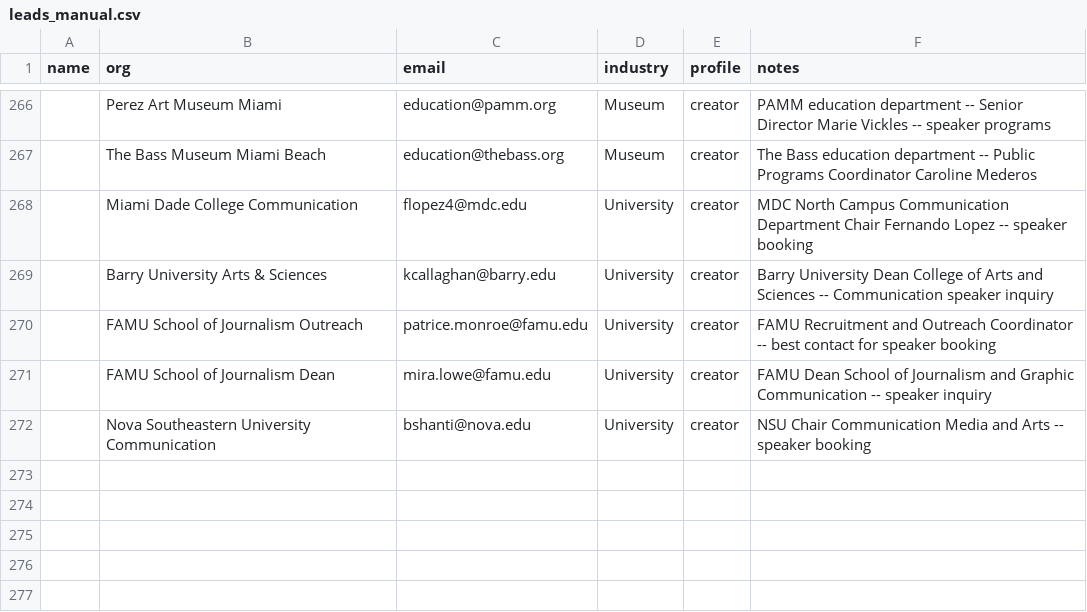
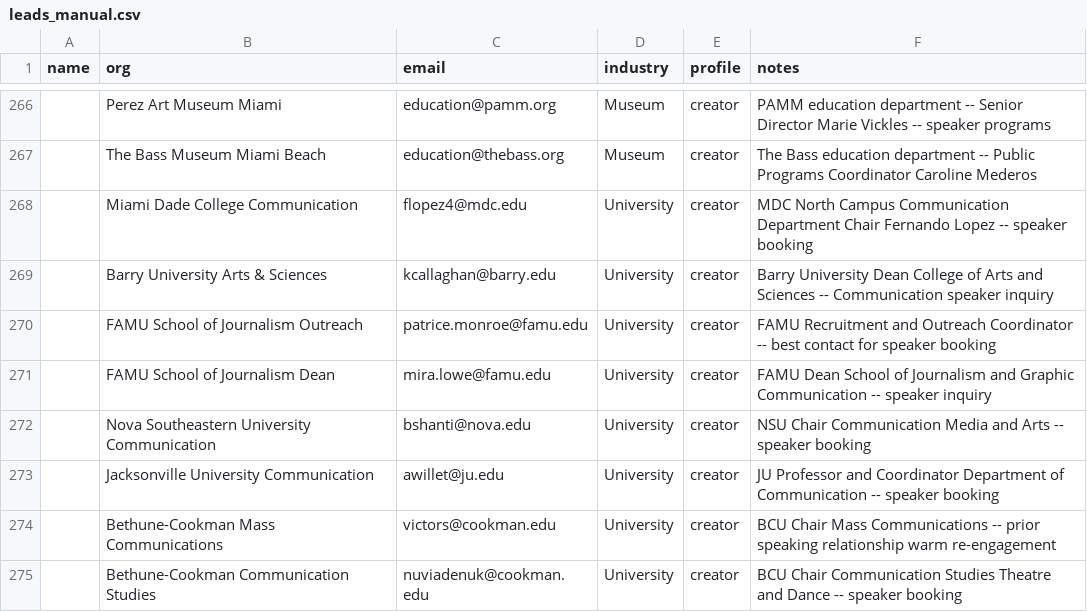
Before and after one commit to amapoundcake-png/danielle-npsbleads, a CSV file: leads_manual.csv, drawn as a sheet; only a part is shown, gaps mark what is left out; the diff names each change by its address in the sheet, - before the commit and + after, or states it on an @@ line.

```diff
--- a/leads_manual.csv
+++ b/leads_manual.csv
+row 273:  | Jacksonville University Communication | awillet@ju.edu | University | creator | JU Professor and Coordinator Department of Communication -- speaker booking
+row 274:  | Bethune-Cookman Mass Communications | victors@cookman.edu | University | creator | BCU Chair Mass Communications -- prior speaking relationship warm re-engagement
+row 275:  | Bethune-Cookman Communication Studies | nuviadenuk@cookman.edu | University | creator | BCU Chair Communication Studies Theatre and Dance -- speaker booking
```
